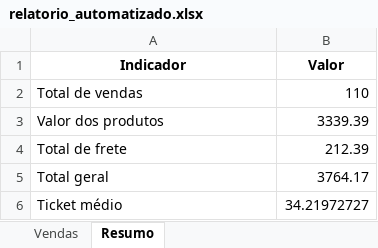
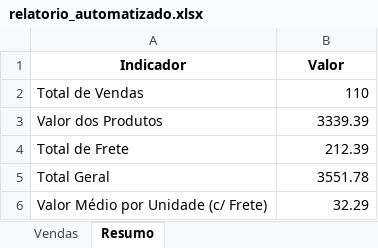
Before and after one commit to DN-12/Automacao-de-Planilha, an Excel workbook: saida/relatorio_automatizado.xlsx, sheet Resumo, drawn as a sheet; values as stored, in another font and other column widths than the file's, no borders; removed rows and columns are numbered as before the commit, all else as after; the diff names each change by its address in the sheet, - before the commit and + after, or states it on an @@ line.

Commit message:
fix: corrige nome do indicador de valor medio por unidade

```diff
--- a/saida/relatorio_automatizado.xlsx (sheet Resumo)
+++ b/saida/relatorio_automatizado.xlsx (sheet Resumo)
-A2 (Indicador): Total de vendas
+A2 (Indicador): Total de Vendas
-A3 (Indicador): Valor dos produtos
+A3 (Indicador): Valor dos Produtos
-A4 (Indicador): Total de frete
+A4 (Indicador): Total de Frete
-row 5: Total geral | 3764.17
-row 6: Ticket médio | 34.21972727
+row 5: Total Geral | 3551.78
+row 6: Valor Médio por Unidade (c/ Frete) | 32.29
```
Also changed, not shown: sheet Vendas, 1 other file.
